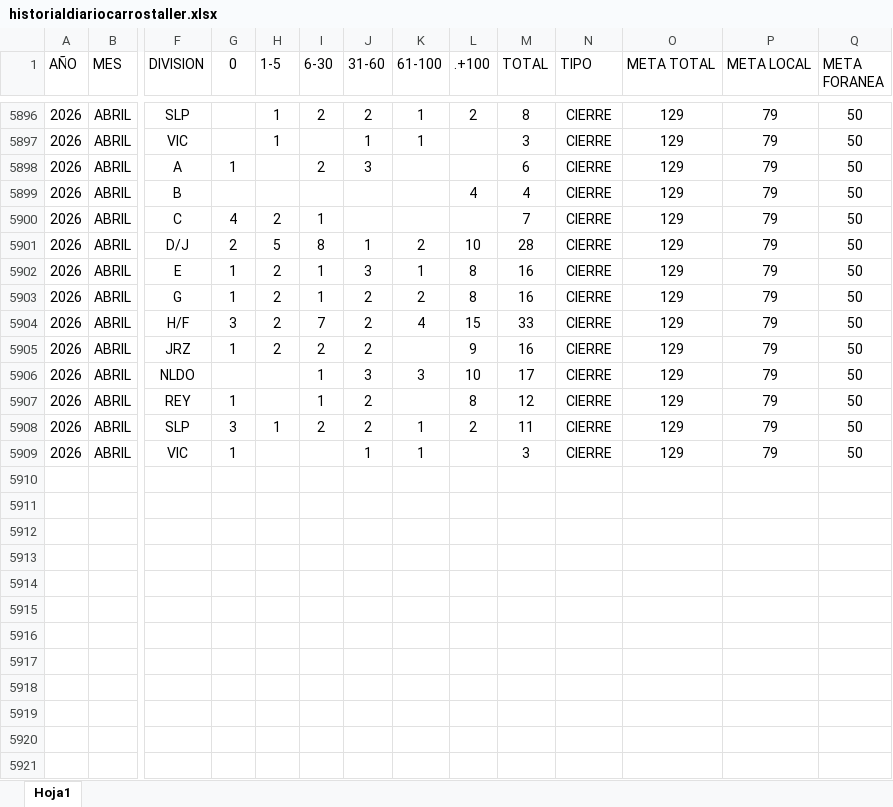
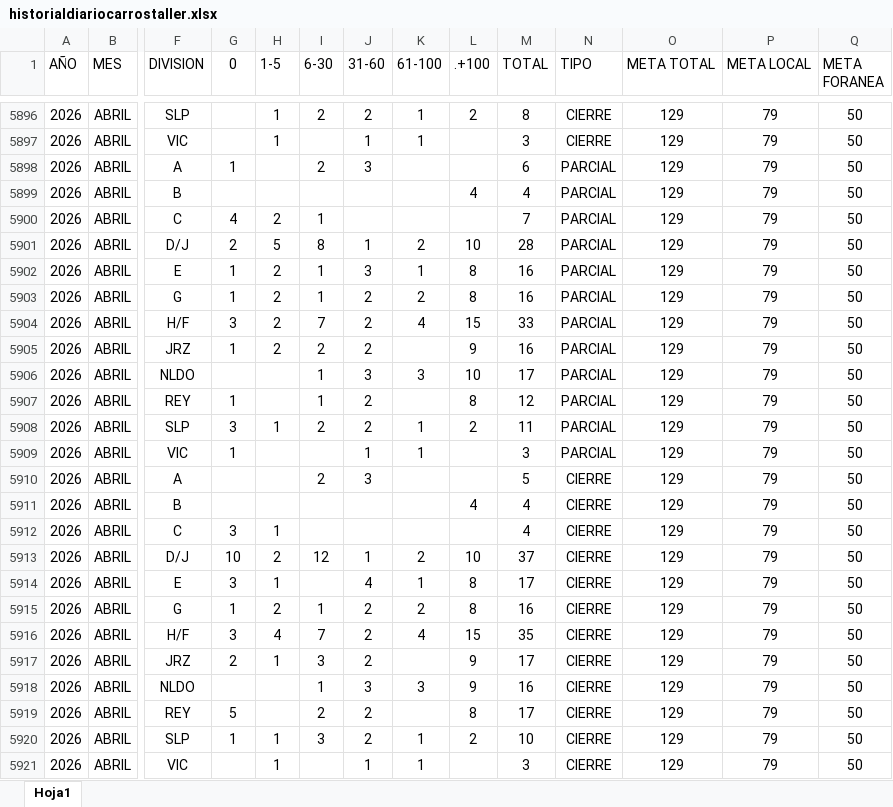
Before and after one commit to EDSALAS15/dashboard-carros-taller, an Excel workbook: historialdiariocarrostaller.xlsx, sheet Hoja1, drawn as a sheet; only a part is shown, gaps mark what is left out; values as stored, in another font and other column widths than the file's, no borders; table styles not drawn; rows hold the shown columns only; the diff names each change by its address in the sheet, - before the commit and + after, or states it on an @@ line.

Commit message:
Add files via upload

```diff
--- a/historialdiariocarrostaller.xlsx (sheet Hoja1)
+++ b/historialdiariocarrostaller.xlsx (sheet Hoja1)
-N5898:N5909 (TIPO): CIERRE
+N5898:N5909 (TIPO): PARCIAL
+row 5910: 2026 | ABRIL | A |  |  | 2 | 3 |  |  | 5 | CIERRE | 129 | 79 | 50
+row 5911: 2026 | ABRIL | B |  |  |  |  |  | 4 | 4 | CIERRE | 129 | 79 | 50
+row 5912: 2026 | ABRIL | C | 3 | 1 |  |  |  |  | 4 | CIERRE | 129 | 79 | 50
+row 5913: 2026 | ABRIL | D/J | 10 | 2 | 12 | 1 | 2 | 10 | 37 | CIERRE | 129 | 79 | 50
+row 5914: 2026 | ABRIL | E | 3 | 1 |  | 4 | 1 | 8 | 17 | CIERRE | 129 | 79 | 50
+row 5915: 2026 | ABRIL | G | 1 | 2 | 1 | 2 | 2 | 8 | 16 | CIERRE | 129 | 79 | 50
+row 5916: 2026 | ABRIL | H/F | 3 | 4 | 7 | 2 | 4 | 15 | 35 | CIERRE | 129 | 79 | 50
+row 5917: 2026 | ABRIL | JRZ | 2 | 1 | 3 | 2 |  | 9 | 17 | CIERRE | 129 | 79 | 50
+row 5918: 2026 | ABRIL | NLDO |  |  | 1 | 3 | 3 | 9 | 16 | CIERRE | 129 | 79 | 50
+row 5919: 2026 | ABRIL | REY | 5 |  | 2 | 2 |  | 8 | 17 | CIERRE | 129 | 79 | 50
+row 5920: 2026 | ABRIL | SLP | 1 | 1 | 3 | 2 | 1 | 2 | 10 | CIERRE | 129 | 79 | 50
+row 5921: 2026 | ABRIL | VIC |  | 1 |  | 1 | 1 |  | 3 | CIERRE | 129 | 79 | 50
```
